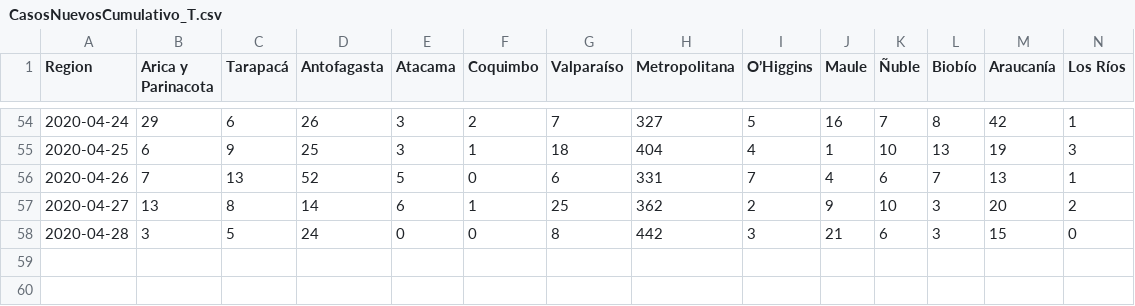
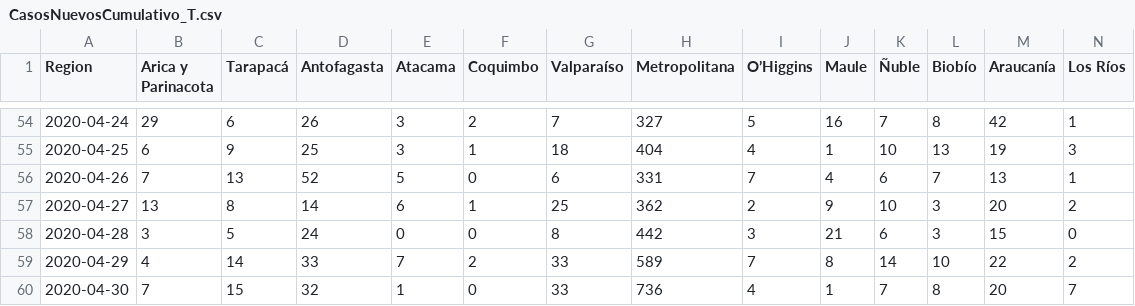
Before and after one commit to jaguridi/Datos-COVID19, a CSV file: output/producto13/CasosNuevosCumulativo_T.csv, drawn as a sheet; only a part is shown, gaps mark what is left out; rows hold the shown columns only; the diff names each change by its address in the sheet, - before the commit and + after, or states it on an @@ line.

```diff
--- a/output/producto13/CasosNuevosCumulativo_T.csv
+++ b/output/producto13/CasosNuevosCumulativo_T.csv
+row 59: 2020-04-29 | 4 | 14 | 33 | 7 | 2 | 33 | 589 | 7 | 8 | 14 | 10 | 22 | 2
+row 60: 2020-04-30 | 7 | 15 | 32 | 1 | 0 | 33 | 736 | 4 | 1 | 7 | 8 | 20 | 7
```
Also changed, not shown: output/producto13/CasosNuevosCumulativo.csv, output/producto3/CasosTotalesCumulativo.csv, 4 other files.
